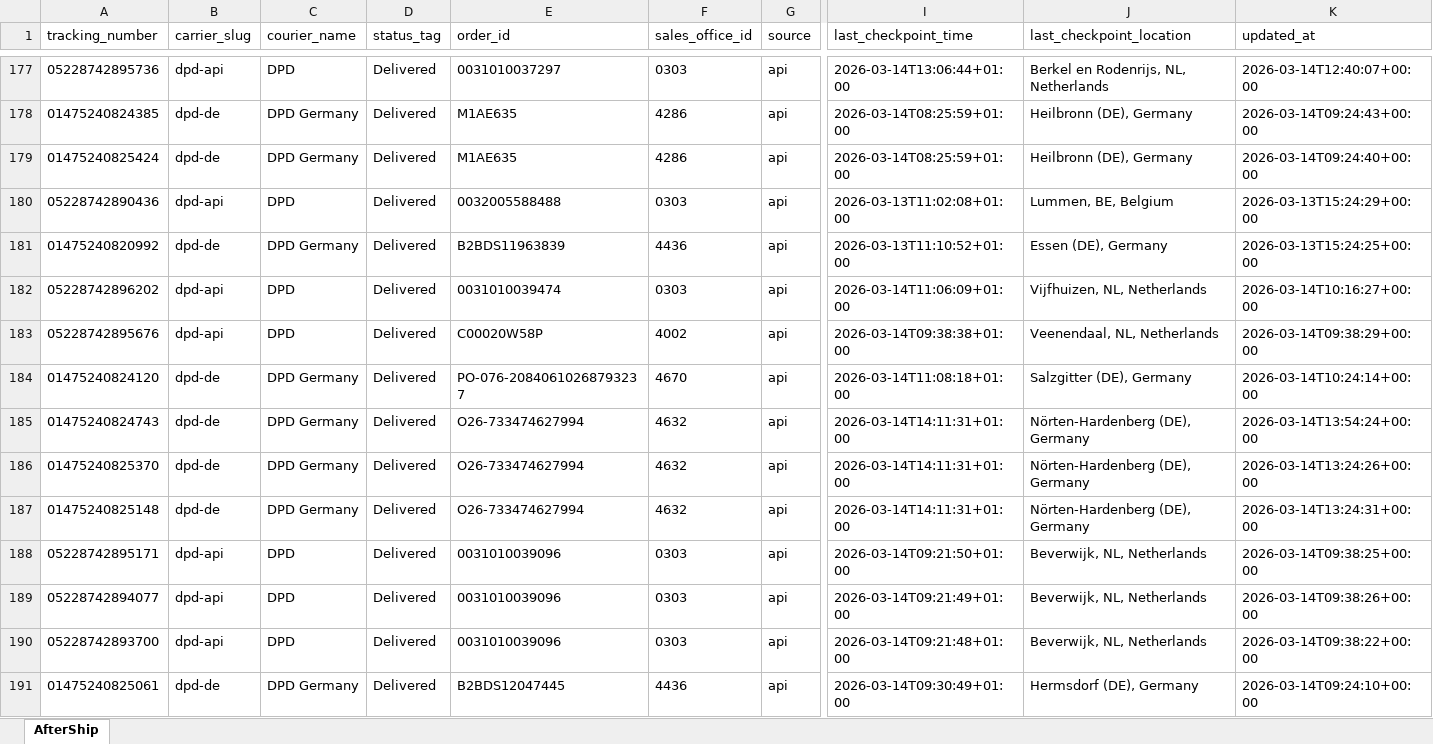
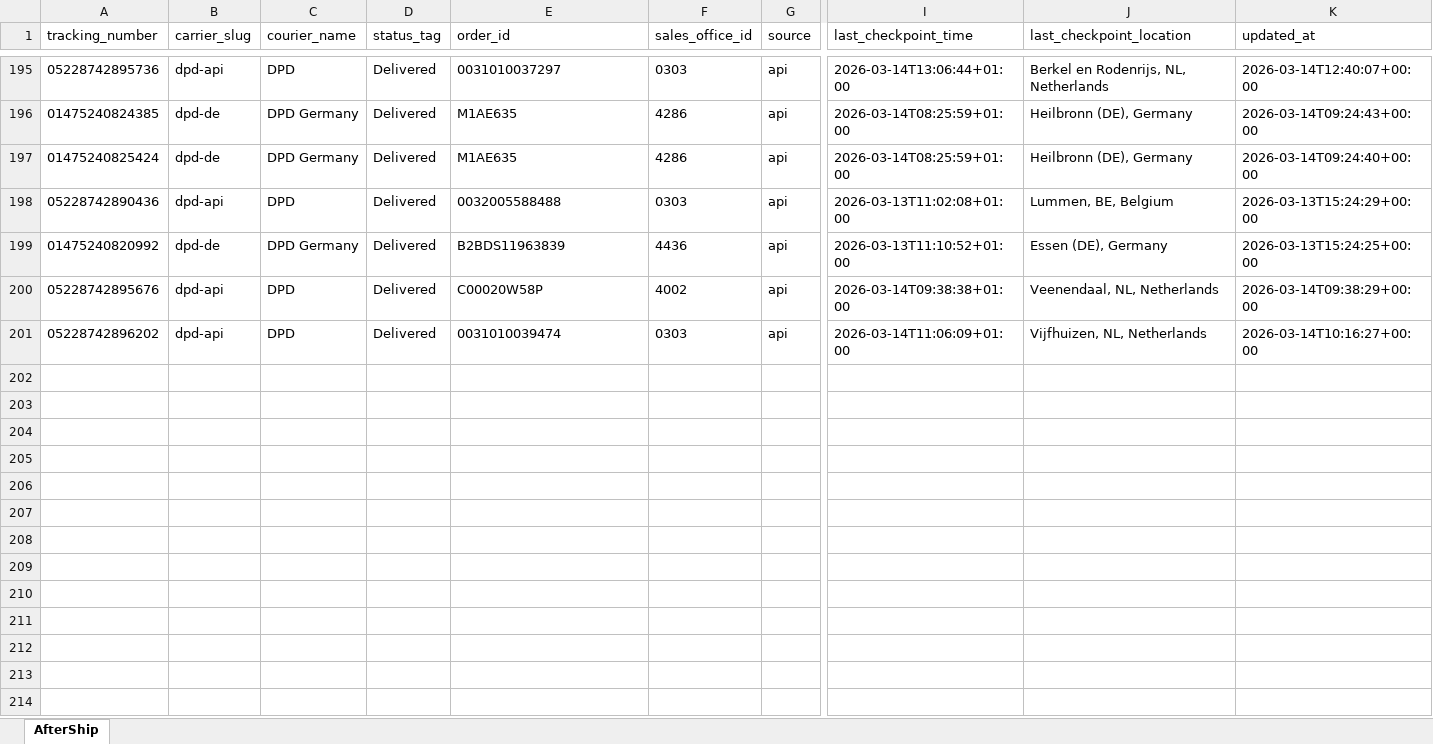
Before and after one commit to Gleamm89/Return-Shipments, an Excel workbook: docs/data/returns_intransit.xlsx, sheet AfterShip, drawn as a sheet; only a part is shown, gaps mark what is left out; values as stored, in another font and other column widths than the file's, no borders; removed rows and columns are numbered as before the commit, all else as after; rows hold the shown columns only; the diff covers the shown part only; the diff names each change by its address in the sheet, - before the commit and + after, or states it on an @@ line.

```diff
--- a/docs/data/returns_intransit.xlsx (sheet AfterShip)
+++ b/docs/data/returns_intransit.xlsx (sheet AfterShip)
@@ row 183 moved to row 200: 05228742895676 @@
-row 184: 01475240824120 | dpd-de | DPD Germany | Delivered | PO-076-20840610268793237 | 4670 | api | 2026-03-14T11:08:18+01:00 | Salzgitter (DE), Germany | 2026-03-14T10:24:14+00:00
-row 185: 01475240824743 | dpd-de | DPD Germany | Delivered | O26-733474627994 | 4632 | api | 2026-03-14T14:11:31+01:00 | Nörten-Hardenberg (DE), Germany | 2026-03-14T13:54:24+00:00
-row 186: 01475240825370 | dpd-de | DPD Germany | Delivered | O26-733474627994 | 4632 | api | 2026-03-14T14:11:31+01:00 | Nörten-Hardenberg (DE), Germany | 2026-03-14T13:24:26+00:00
-row 187: 01475240825148 | dpd-de | DPD Germany | Delivered | O26-733474627994 | 4632 | api | 2026-03-14T14:11:31+01:00 | Nörten-Hardenberg (DE), Germany | 2026-03-14T13:24:31+00:00
-row 188: 05228742895171 | dpd-api | DPD | Delivered | 0031010039096 | 0303 | api | 2026-03-14T09:21:50+01:00 | Beverwijk, NL, Netherlands | 2026-03-14T09:38:25+00:00
-row 189: 05228742894077 | dpd-api | DPD | Delivered | 0031010039096 | 0303 | api | 2026-03-14T09:21:49+01:00 | Beverwijk, NL, Netherlands | 2026-03-14T09:38:26+00:00
-row 190: 05228742893700 | dpd-api | DPD | Delivered | 0031010039096 | 0303 | api | 2026-03-14T09:21:48+01:00 | Beverwijk, NL, Netherlands | 2026-03-14T09:38:22+00:00
-row 191: 01475240825061 | dpd-de | DPD Germany | Delivered | B2BDS12047445 | 4436 | api | 2026-03-14T09:30:49+01:00 | Hermsdorf (DE), Germany | 2026-03-14T09:24:10+00:00
```
Also changed, not shown: 19 added rows, 11 removed rows, 27 moved rows and 36 edited cells elsewhere in this sheet, 2 other files.
